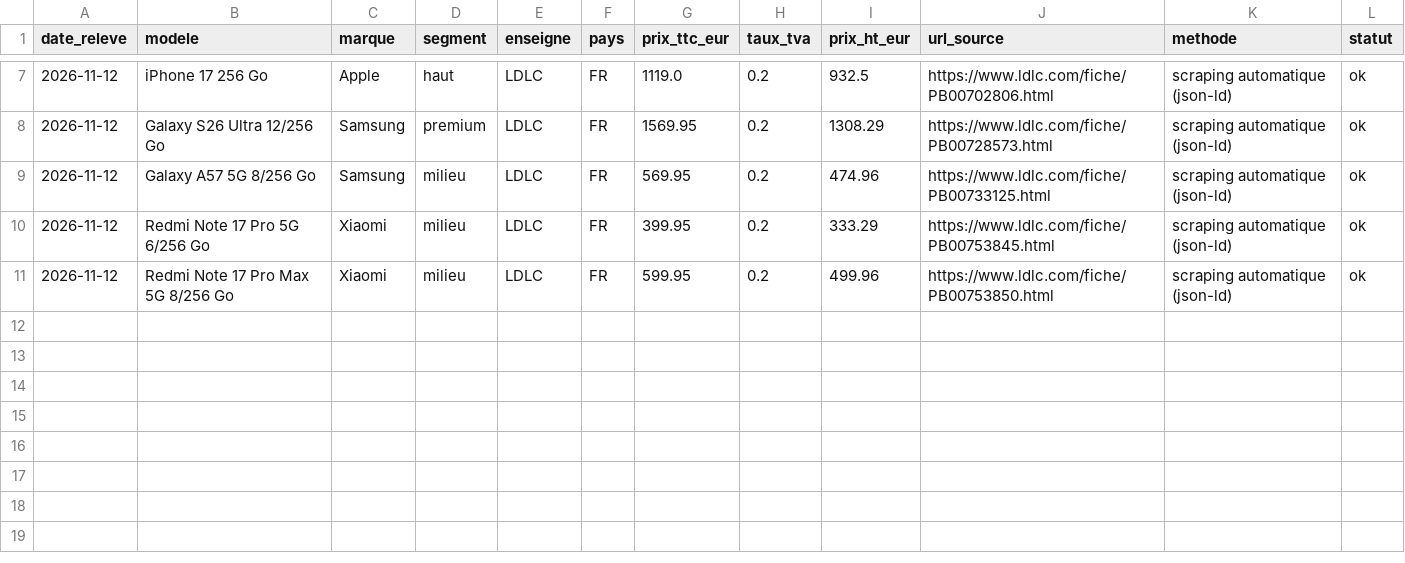
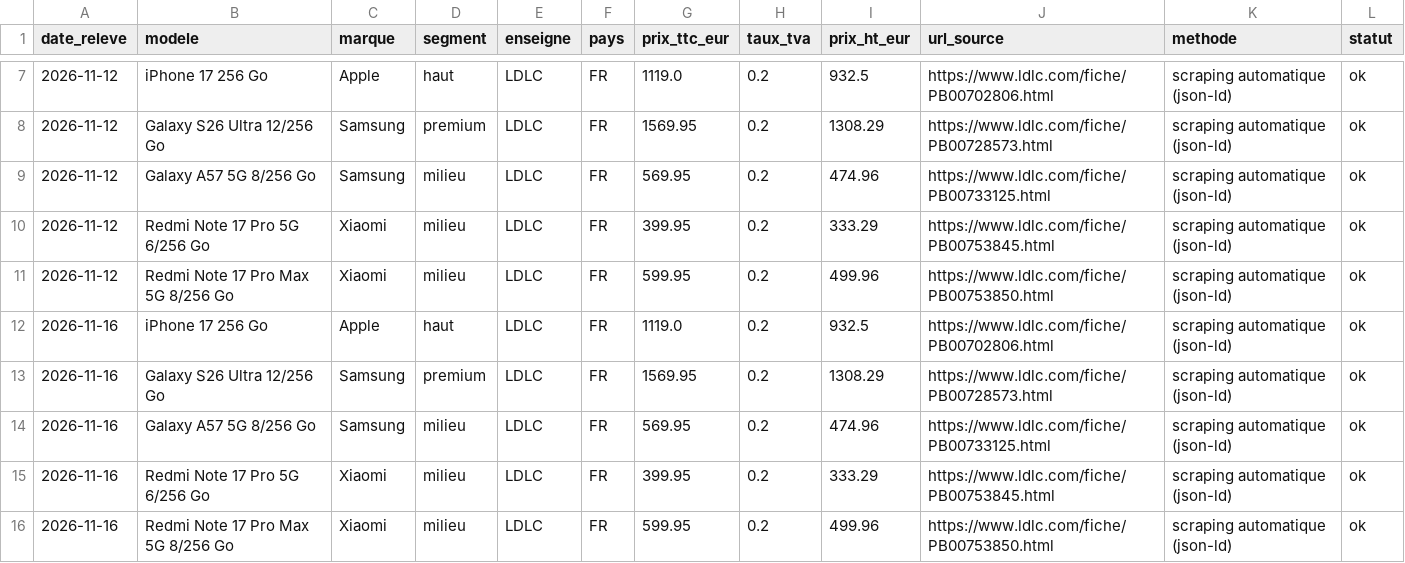
Before and after one commit to Chab-algo/LDLC-data, a CSV file: data/raw/prix_scrapes.csv, drawn as a sheet; only a part is shown, gaps mark what is left out; the diff names each change by its address in the sheet, - before the commit and + after, or states it on an @@ line.

```diff
--- a/data/raw/prix_scrapes.csv
+++ b/data/raw/prix_scrapes.csv
+row 12: 2026-11-16 | iPhone 17 256 Go | Apple | haut | LDLC | FR | 1119.0 | 0.2 | 932.5 | https://www.ldlc.com/fiche/PB00702806.html | scraping automatique (json-ld) | ok
+row 13: 2026-11-16 | Galaxy S26 Ultra 12/256 Go | Samsung | premium | LDLC | FR | 1569.95 | 0.2 | 1308.29 | https://www.ldlc.com/fiche/PB00728573.html | scraping automatique (json-ld) | ok
+row 14: 2026-11-16 | Galaxy A57 5G 8/256 Go | Samsung | milieu | LDLC | FR | 569.95 | 0.2 | 474.96 | https://www.ldlc.com/fiche/PB00733125.html | scraping automatique (json-ld) | ok
+row 15: 2026-11-16 | Redmi Note 17 Pro 5G 6/256 Go | Xiaomi | milieu | LDLC | FR | 399.95 | 0.2 | 333.29 | https://www.ldlc.com/fiche/PB00753845.html | scraping automatique (json-ld) | ok
+row 16: 2026-11-16 | Redmi Note 17 Pro Max 5G 8/256 Go | Xiaomi | milieu | LDLC | FR | 599.95 | 0.2 | 499.96 | https://www.ldlc.com/fiche/PB00753850.html | scraping automatique (json-ld) | ok
```
Also changed, not shown: data/processed/concurrents_par_enseigne.csv, data/processed/densite_concurrentielle.csv, 10 other files.
